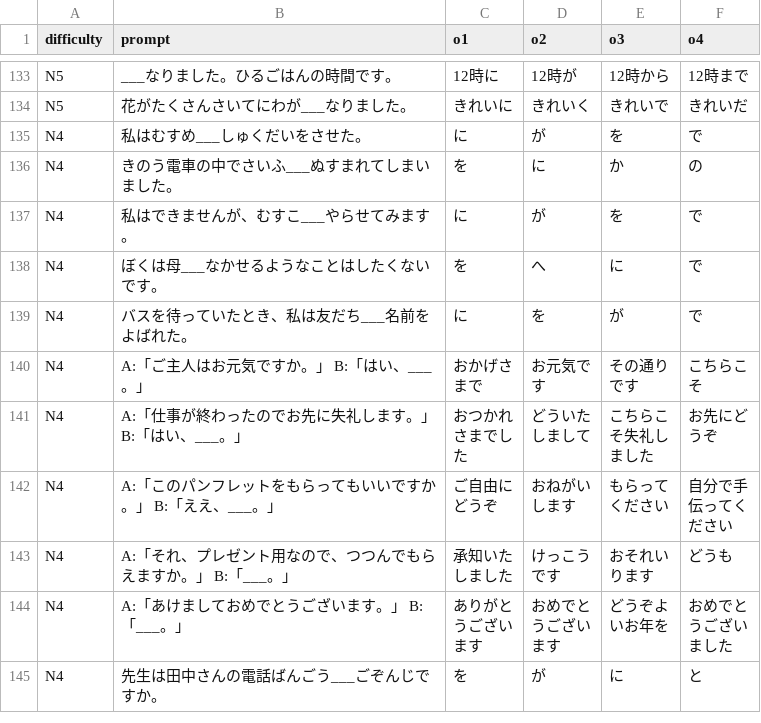
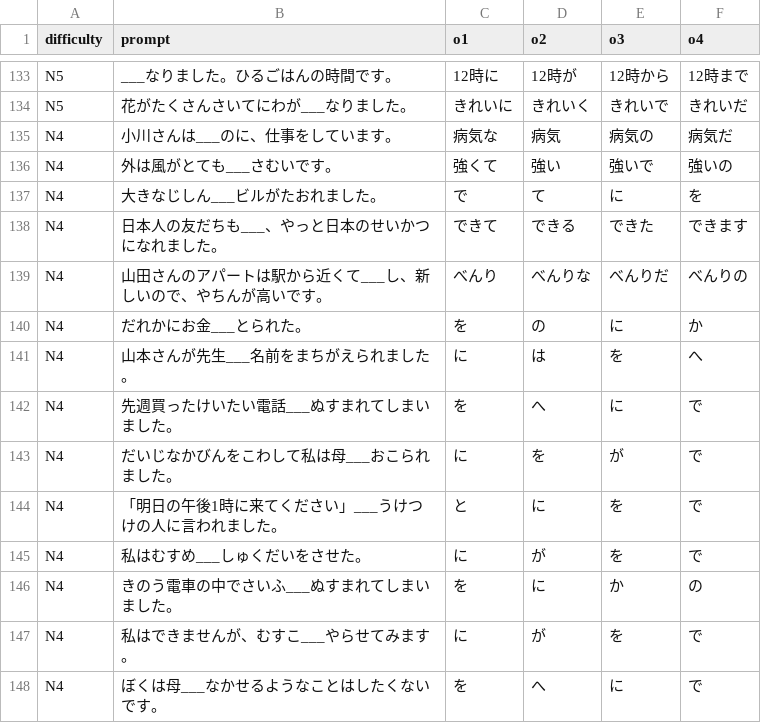
Before and after one commit to 77Vincent/ti-app, a CSV file: tools/samples/language/japanese.csv, drawn as a sheet; only a part is shown, gaps mark what is left out; the shorter side is filled out with more unchanged rows.

```diff
--- a/tools/samples/language/japanese.csv
+++ b/tools/samples/language/japanese.csv
@@ -134,2 +134,12 @@ N5,___なりました。ひるごはんの時間です。,12時に,12時が,12
 N5,花がたくさんさいてにわが___なりました。,きれいに,きれいく,きれいで,きれいだ
+N4,小川さんは___のに、仕事をしています。,病気な,病気,病気の,病気だ
+N4,外は風がとても___さむいです。,強くて,強い,強いで,強いの
+N4,大きなじしん___ビルがたおれました。,で,て,に,を
+N4,日本人の友だちも___、やっと日本のせいかつになれました。,できて,できる,できた,できます
+N4,山田さんのアパートは駅から近くて___し、新しいので、やちんが高いです。,べんり,べんりな,べんりだ,べんりの
+N4,だれかにお金___とられた。,を,の,に,か
+N4,山本さんが先生___名前をまちがえられました。,に,は,を,へ
+N4,先週買ったけいたい電話___ぬすまれてしまいました。,を,へ,に,で
+N4,だいじなかびんをこわして私は母___おこられました。,に,を,が,で
+N4,「明日の午後1時に来てください」___うけつけの人に言われました。,と,に,を,で
 N4,私はむすめ___しゅくだいをさせた。,に,が,を,で
```
